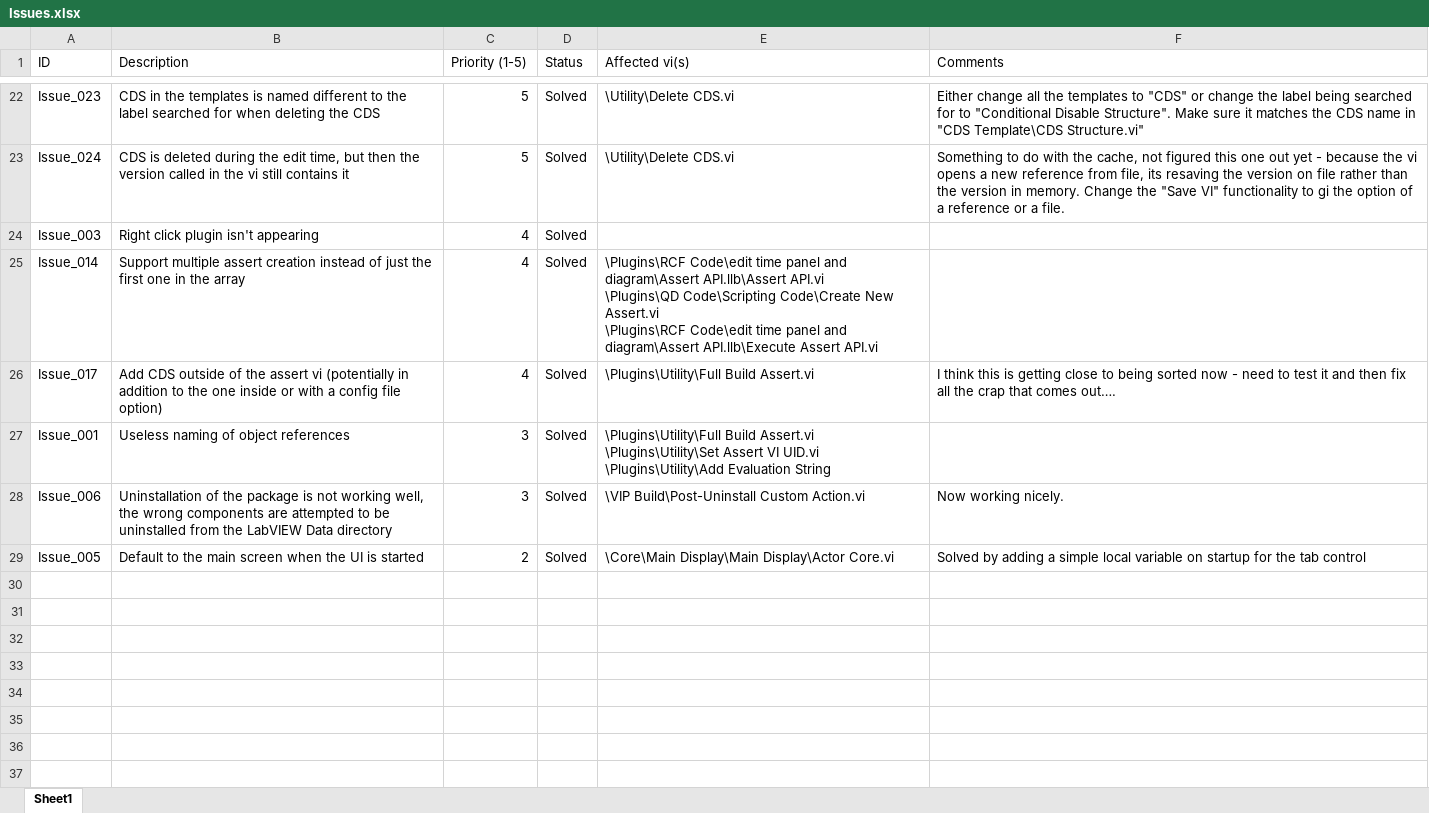
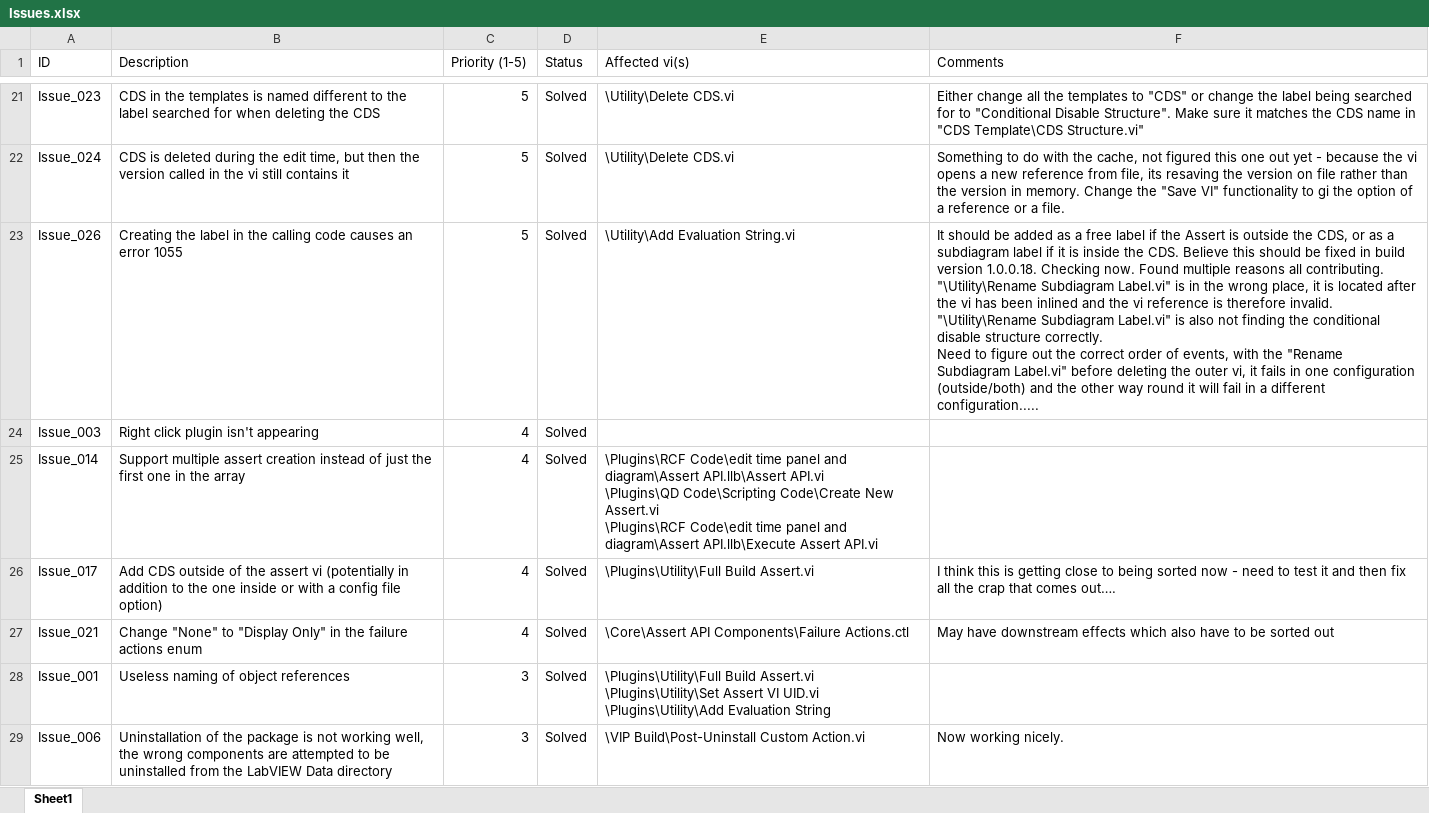
Before and after one commit to PeteHorn/Assert_API, an Excel workbook: Issue List/Issues.xlsx, sheet Sheet1, drawn as a sheet; only a part is shown, gaps mark what is left out; the shorter side is filled out with more unchanged rows; values as stored, in another font and other column widths than the file's, no borders; conditional formats not drawn; ↵ is a line break in a cell; the diff covers the shown part only; the diff names each change by its address in the sheet, - before the commit and + after, or states it on an @@ line.

```diff
--- a/Issue List/Issues.xlsx (sheet Sheet1)
+++ b/Issue List/Issues.xlsx (sheet Sheet1)
+row 23: Issue_026 | Creating the label in the calling code causes an error 1055 | 5 | Solved | \Utility\Add Evaluation String.vi | It should be added as a free label if the Assert is outside the CDS, or as a subdiagram label if it is inside the CDS. Believe this should be fixed in build version 1.0.0.18. Checking now. Found multiple reasons all contributing. ↵ "\Utility\Rename Subdiagram Label.vi" is in the wrong place, it is located after the vi has been inlined and the vi reference is therefore invalid. ↵ "\Utility\Rename Subdiagram Label.vi" is also not finding the conditional disable structure correctly. ↵ Need to figure out the correct order of events, with the "Rename Subdiagram Label.vi" before deleting the outer vi, it fails in one configuration (outside/both) and the other way round it will fail in a different configuration.....
+row 27: Issue_021 | Change "None" to "Display Only" in the failure actions enum | 4 | Solved | \Core\Assert API Components\Failure Actions.ctl | May have downstream effects which also have to be sorted out
```
Also changed, not shown: 3 added rows and 2 removed rows elsewhere in this sheet, 35 other files.
